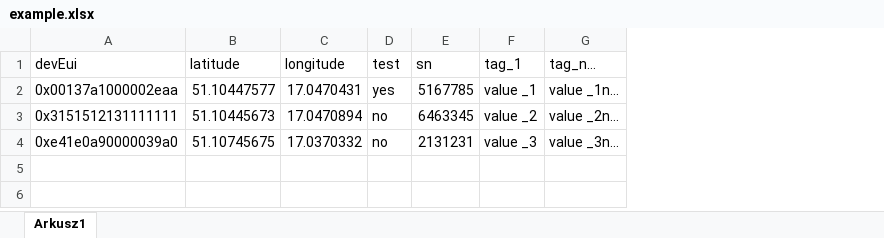
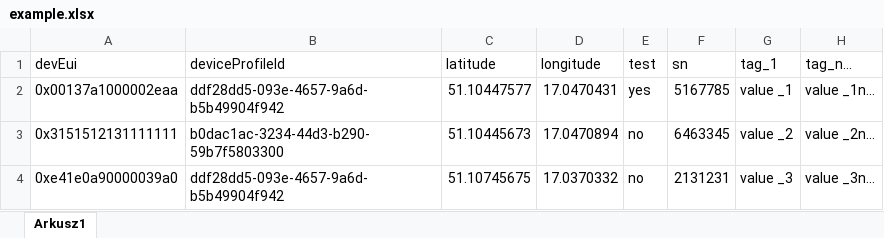
Before and after one commit to Kamicuu/chirpstack_tags_loader, an Excel workbook: example.xlsx, sheet Arkusz1, drawn as a sheet; values as stored, in another font and other column widths than the file's, no borders; the diff names each change by its address in the sheet, - before the commit and + after, or states it on an @@ line.

Commit message:
Added update deviceProfile functionality

```diff
--- a/example.xlsx (sheet Arkusz1)
+++ b/example.xlsx (sheet Arkusz1)
+column B (deviceProfileId), rows 2-4: ddf28dd5-093e-4657-9a6d-b5b49904f942 | b0dac1ac-3234-44d3-b290-59b7f5803300 | ddf28dd5-093e-4657-9a6d-b5b49904f942
```
Also changed, not shown: 3 other files.
